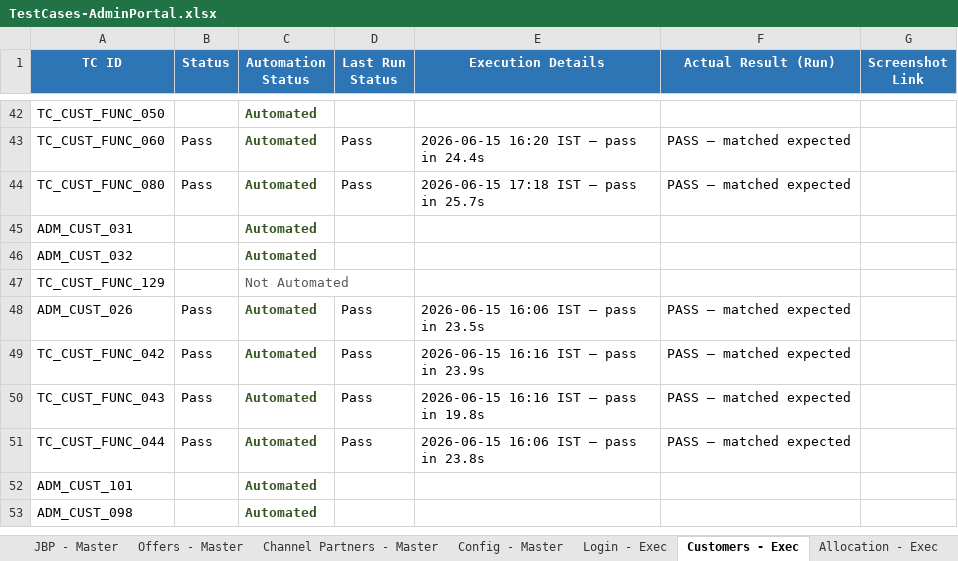
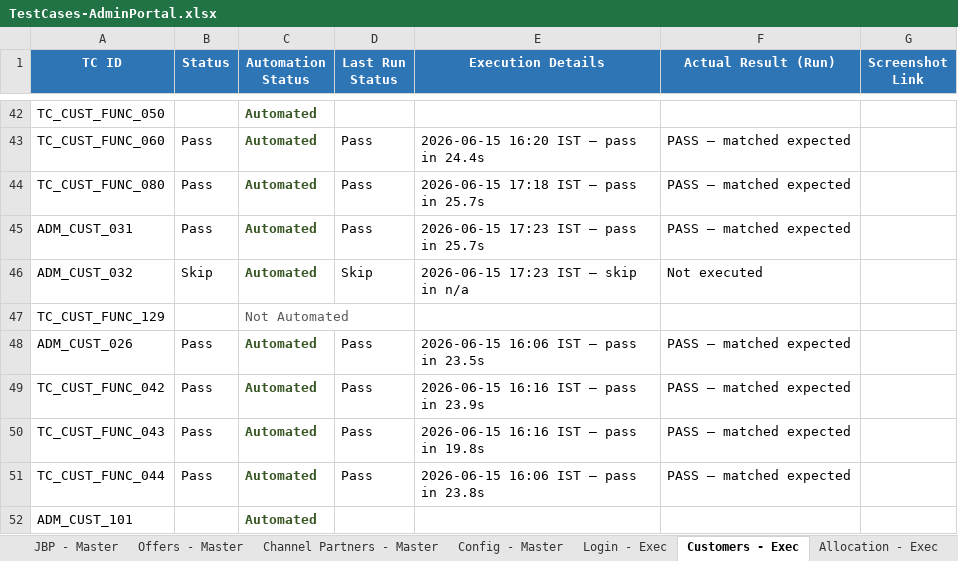
Before and after one commit to Anjalijha2/AI-Automation-hoabl, an Excel workbook: manual-qa-repository/07-execution/TestCases-AdminPortal.xlsx, sheet Customers - Exec, drawn as a sheet; only a part is shown, gaps mark what is left out; the shorter side is filled out with more unchanged rows; values as stored, in another font and other column widths than the file's, no borders; the diff names each change by its address in the sheet, - before the commit and + after, or states it on an @@ line.

```diff
--- a/manual-qa-repository/07-execution/TestCases-AdminPortal.xlsx (sheet Customers - Exec)
+++ b/manual-qa-repository/07-execution/TestCases-AdminPortal.xlsx (sheet Customers - Exec)
-B45 (Status): (empty)
+B45 (Status): Pass
-D45 (Last Run Status): (empty)
+D45 (Last Run Status): Pass
-E45 (Execution Details): (empty)
+E45 (Execution Details): 2026-06-15 17:23 IST — pass in 25.7s
-F45 (Actual Result (Run)): (empty)
+F45 (Actual Result (Run)): PASS — matched expected
-B46 (Status): (empty)
+B46 (Status): Skip
-D46 (Last Run Status): (empty)
+D46 (Last Run Status): Skip
-E46 (Execution Details): (empty)
+E46 (Execution Details): 2026-06-15 17:23 IST — skip in n/a
-F46 (Actual Result (Run)): (empty)
+F46 (Actual Result (Run)): Not executed
```
Also changed, not shown: 1 other file.
